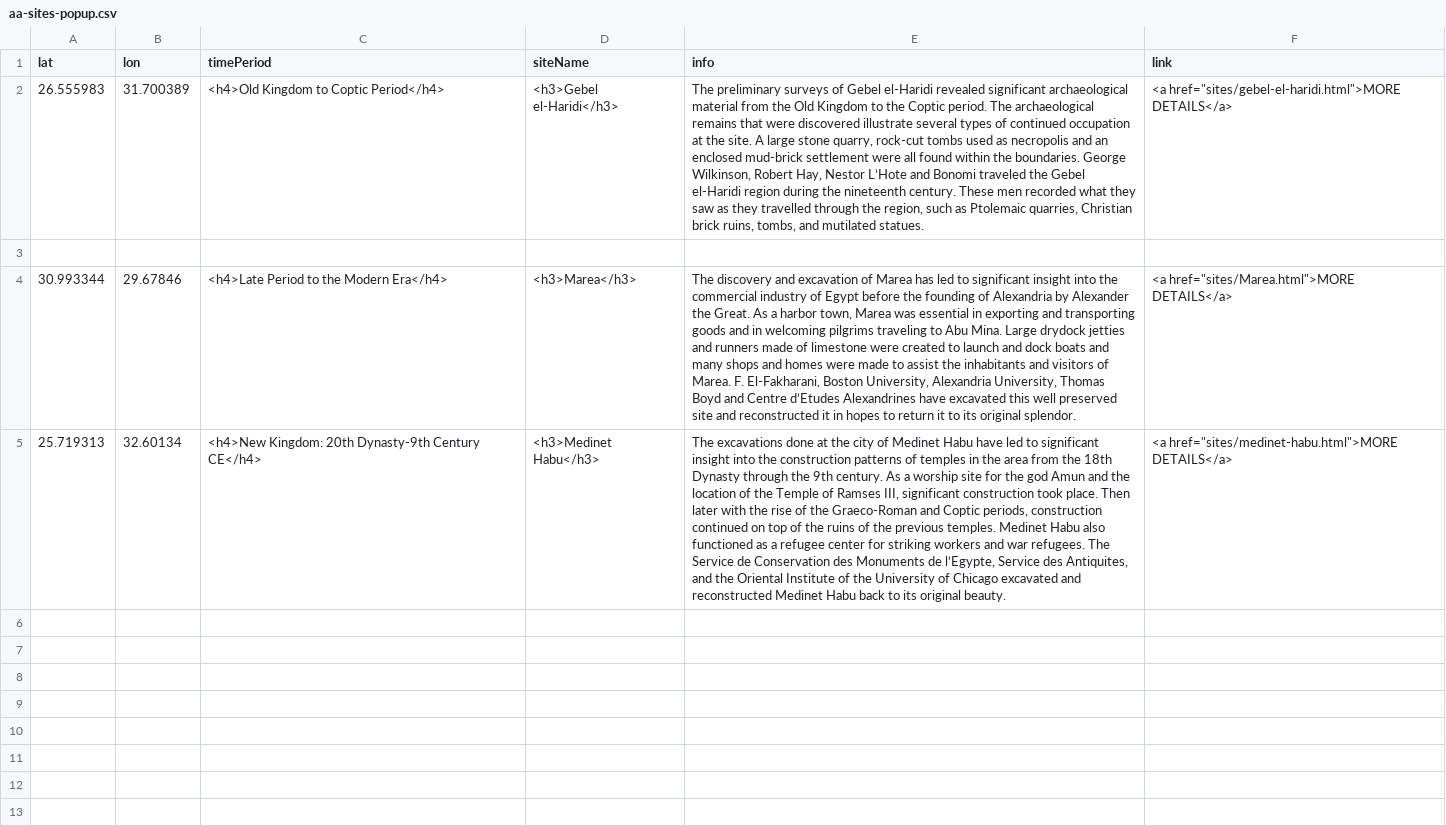
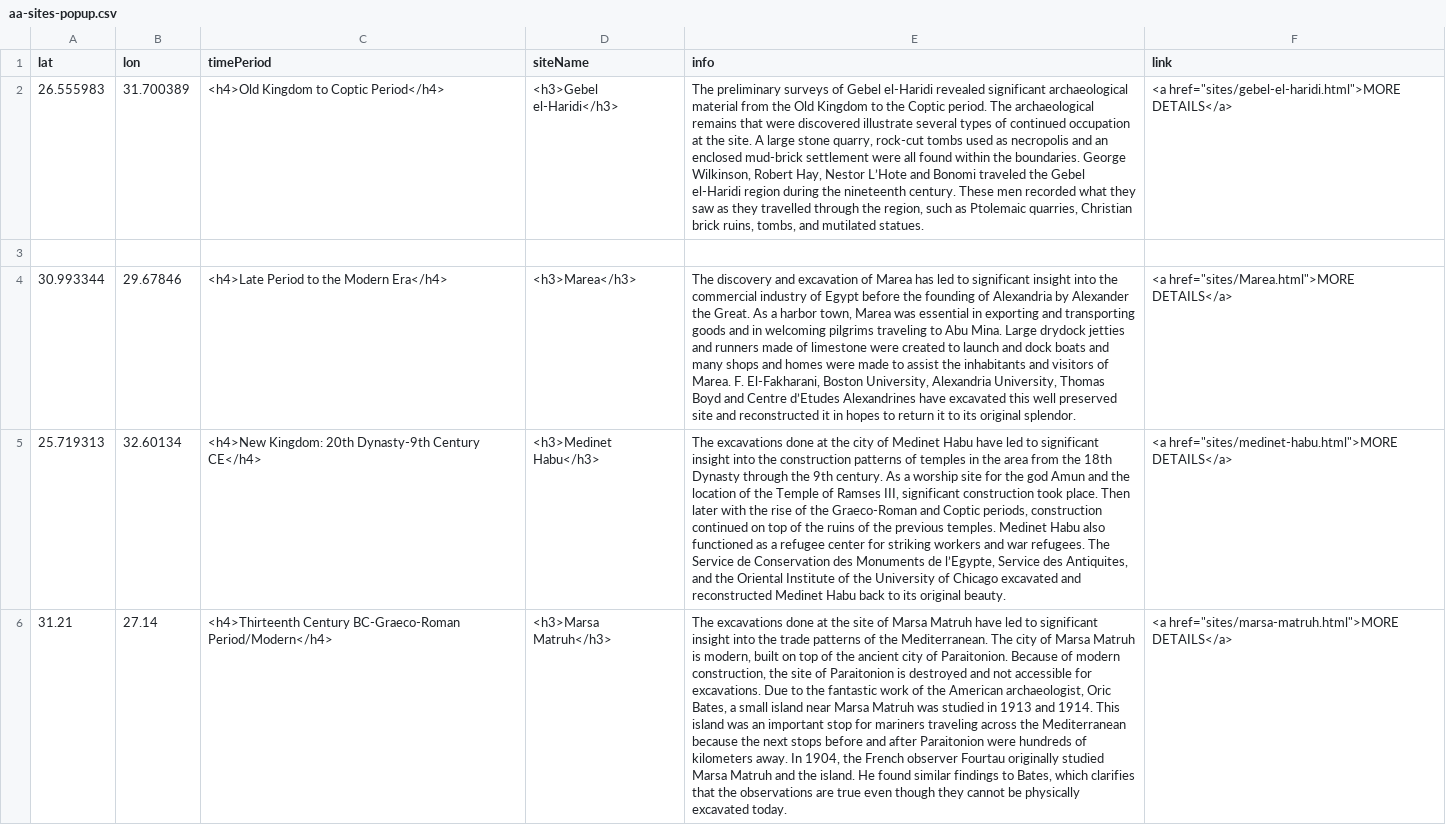
Before and after one commit to msu-anthropology/daea-fs14, a CSV file: sites/aa-sites-popup.csv, drawn as a sheet; the diff names each change by its address in the sheet, - before the commit and + after, or states it on an @@ line.

Commit message:
Update aa-sites-popup.csv

```diff
--- a/sites/aa-sites-popup.csv
+++ b/sites/aa-sites-popup.csv
+row 6: 31.21 | 27.14 | <h4>Thirteenth Century BC-Graeco-Roman Period/Modern</h4> | <h3>Marsa Matruh</h3> | The excavations done at the site of Marsa Matruh have led to significant insight into the trade patterns of the Mediterranean. The city of Marsa Matruh is modern, built on top of the ancient city of Paraitonion. Because of modern construction, the site of Paraitonion is destroyed and not accessible for excavations. Due to the fantastic work of the American archaeologist, Oric Bates, a small island near Marsa Matruh was studied in 1913 and 1914. This island was an important stop for mariners traveling across the Mediterranean because the next stops before and after Paraitonion were hundreds of kilometers away. In 1904, the French observer Fourtau originally studied Marsa Matruh and the island. He found similar findings to Bates, which clarifies that the observations are true even though they cannot be physically excavated today. | <a href="sites/marsa-matruh.html">MORE DETAILS</a>
```
